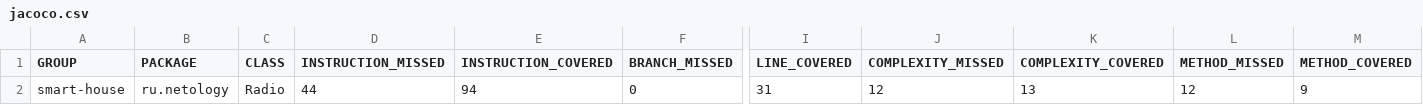
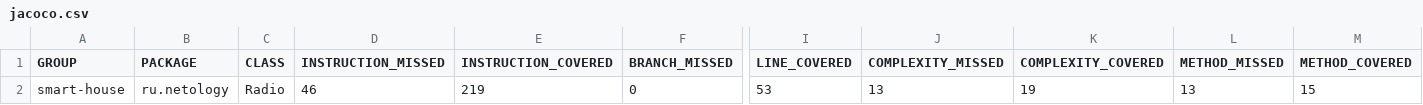
Before and after one commit to cat-e/3.1.2-Radio, a CSV file: target/site/jacoco/jacoco.csv, drawn as a sheet; only a part is shown, gaps mark what is left out; the diff names each change by its address in the sheet, - before the commit and + after, or states it on an @@ line.

```diff
--- a/target/site/jacoco/jacoco.csv
+++ b/target/site/jacoco/jacoco.csv
-D2 (INSTRUCTION_MISSED): 44
+D2 (INSTRUCTION_MISSED): 46
-E2 (INSTRUCTION_COVERED): 94
+E2 (INSTRUCTION_COVERED): 219
-I2 (LINE_COVERED): 31
+I2 (LINE_COVERED): 53
-J2 (COMPLEXITY_MISSED): 12
+J2 (COMPLEXITY_MISSED): 13
-K2 (COMPLEXITY_COVERED): 13
+K2 (COMPLEXITY_COVERED): 19
-L2 (METHOD_MISSED): 12
+L2 (METHOD_MISSED): 13
-M2 (METHOD_COVERED): 9
+M2 (METHOD_COVERED): 15
```
Also changed, not shown: 15 other files.
